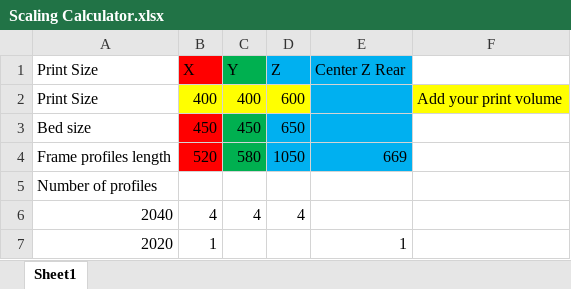
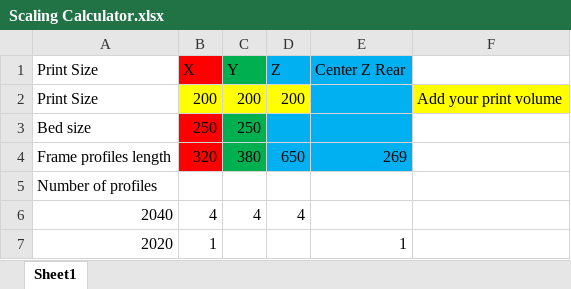
Before and after one commit to RoyBerntsenDesign/Project-Valkyrie, an Excel workbook: Document Library/Bill Of Materials/Scaling Calculator.xlsx, sheet Sheet1, drawn as a sheet; values as stored, in another font and other column widths than the file's, no borders; removed rows and columns are numbered as before the commit, all else as after; the diff names each change by its address in the sheet, - before the commit and + after, or states it on an @@ line.

Commit message:
Update Scaling Calculator.xlsx

```diff
--- a/Document Library/Bill Of Materials/Scaling Calculator.xlsx (sheet Sheet1)
+++ b/Document Library/Bill Of Materials/Scaling Calculator.xlsx (sheet Sheet1)
-row 2: Print Size | 400 | 400 | 600 |  | Add your print volume
-row 3: Bed size | 450 | 450 | 650
-row 4: Frame profiles length | 520 | 580 | 1050 | 669
+row 2: Print Size | 200 | 200 | 200 |  | Add your print volume
+row 3: Bed size | 250 | 250
+row 4: Frame profiles length | 320 | 380 | 650 | 269
```
